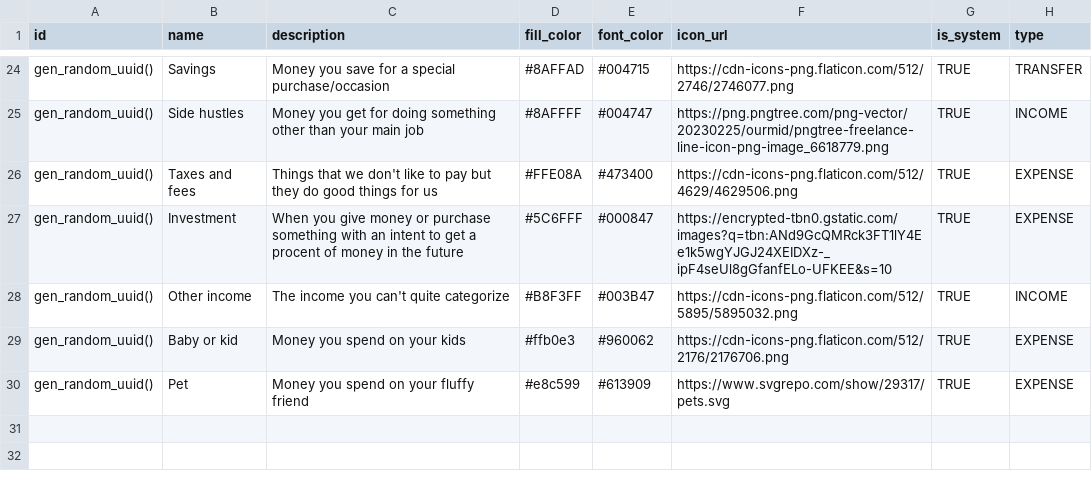
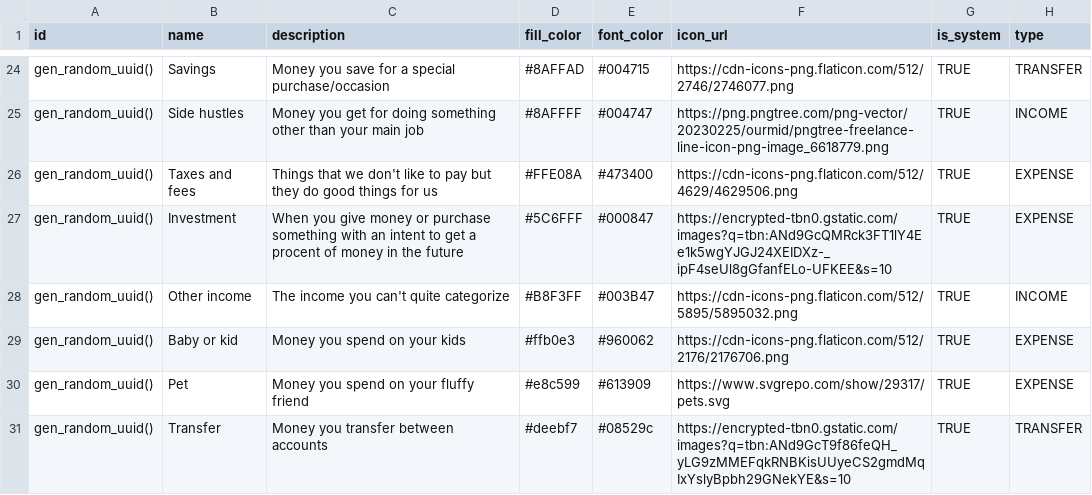
Before and after one commit to lin-lin-enko/monkey_finance, a CSV file: src/main/resources/db/changelog/data/categories.csv, drawn as a sheet; only a part is shown, gaps mark what is left out; the diff names each change by its address in the sheet, - before the commit and + after, or states it on an @@ line.

```diff
--- a/src/main/resources/db/changelog/data/categories.csv
+++ b/src/main/resources/db/changelog/data/categories.csv
+row 31: gen_random_uuid() | Transfer | Money you transfer between accounts | #deebf7 | #08529c | https://encrypted-tbn0.gstatic.com/images?q=tbn:ANd9GcT9f86feQH_yLG9zMMEFqkRNBKisUUyeCS2gmdMqIxYslyBpbh29GNekYE&s=10 | TRUE | TRANSFER
```
Also changed, not shown: 39 other files.
